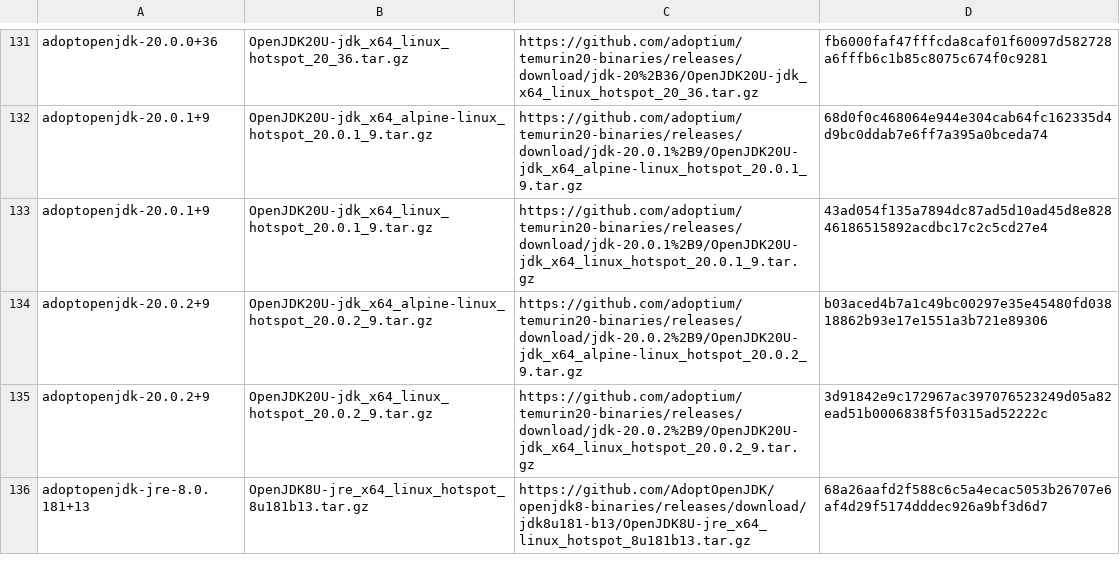
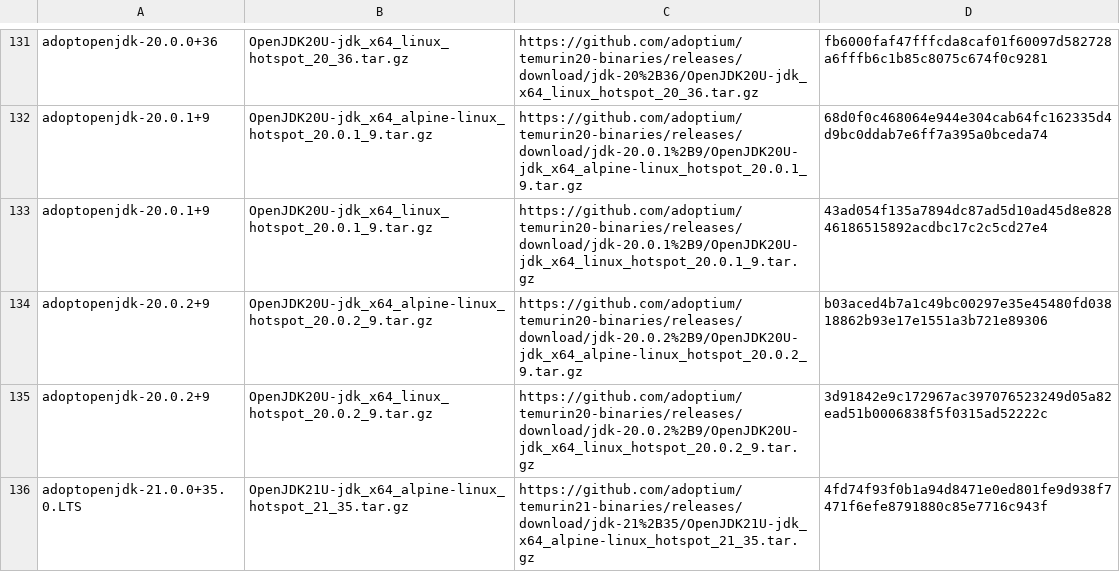
Before and after one commit to mise-plugins/rtx-java, a TSV file: data/jdk-linux-x86_64-ga.tsv, drawn as a sheet; only a part is shown, gaps mark what is left out; the shorter side is filled out with more unchanged rows; the diff covers the shown part only.

Commit message:
Update Java release data

```diff
--- a/data/jdk-linux-x86_64-ga.tsv
+++ b/data/jdk-linux-x86_64-ga.tsv
@@ -135 +135,2 @@ adoptopenjdk-20.0.2+9	OpenJDK20U-jdk_x64_alpine-linux_hotspot_20.0.2_9.tar.gz	ht
 adoptopenjdk-20.0.2+9	OpenJDK20U-jdk_x64_linux_hotspot_20.0.2_9.tar.gz	https://github.com/adoptium/temurin20-binaries/releases/download/jdk-20.0.2%2B9/OpenJDK20U-jdk_x64_linux_hotspot_20.0.2_9.tar.gz	3d91842e9c172967ac397076523249d05a82ead51b0006838f5f0315ad52222c
+adoptopenjdk-21.0.0+35.0.LTS	OpenJDK21U-jdk_x64_alpine-linux_hotspot_21_35.tar.gz	https://github.com/adoptium/temurin21-binaries/releases/download/jdk-21%2B35/OpenJDK21U-jdk_x64_alpine-linux_hotspot_21_35.tar.gz	4fd74f93f0b1a94d8471e0ed801fe9d938f7471f6efe8791880c85e7716c943f
```
Also changed, not shown: 7 added rows elsewhere in this file, data/jdk-linux-aarch64-all.tsv, data/jdk-linux-aarch64-ga.tsv, 14 other files.
